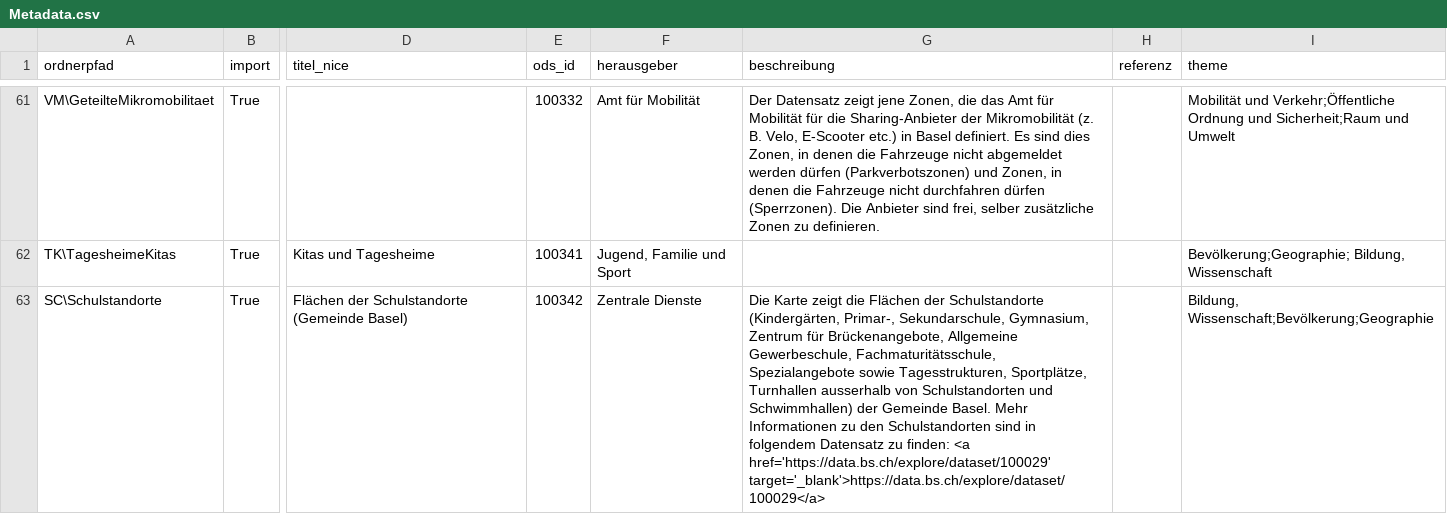
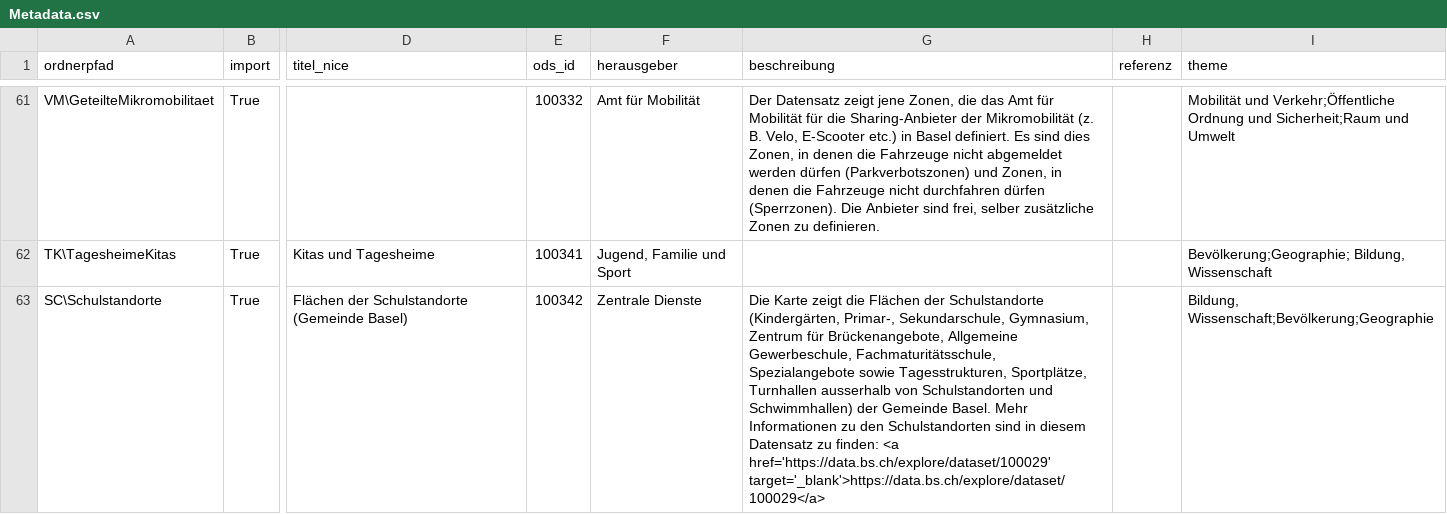
Before and after one commit to opendatabs/data-processing, a CSV file: gva_geodatenshop/Metadata.csv, drawn as a sheet; only a part is shown, gaps mark what is left out; the diff names each change by its address in the sheet, - before the commit and + after, or states it on an @@ line.

Commit message:
Change "folgendem" to "diesem"

```diff
--- a/gva_geodatenshop/Metadata.csv
+++ b/gva_geodatenshop/Metadata.csv
-G63 (beschreibung): …sind in folgendem Datensatz zu…
+G63 (beschreibung): …sind in diesem Datensatz zu…
```
